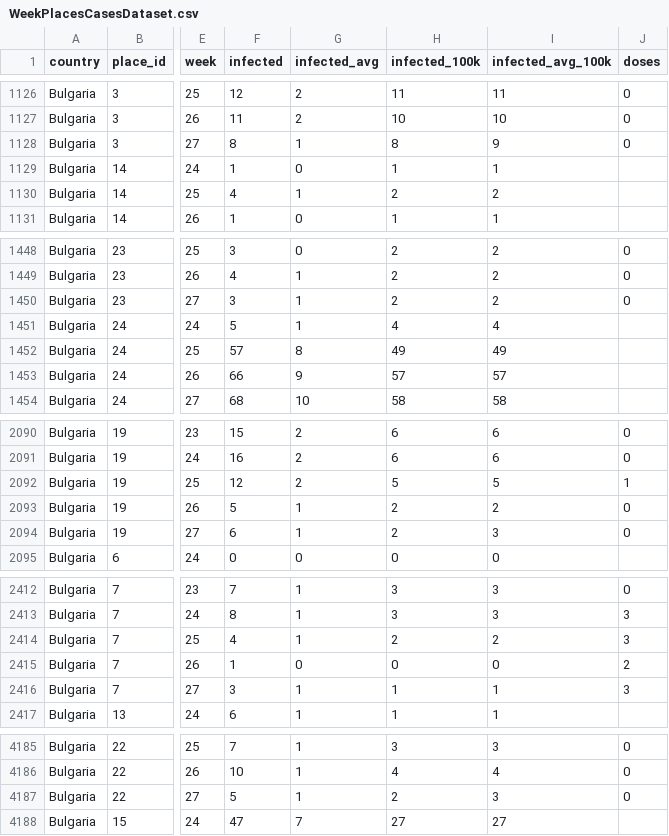
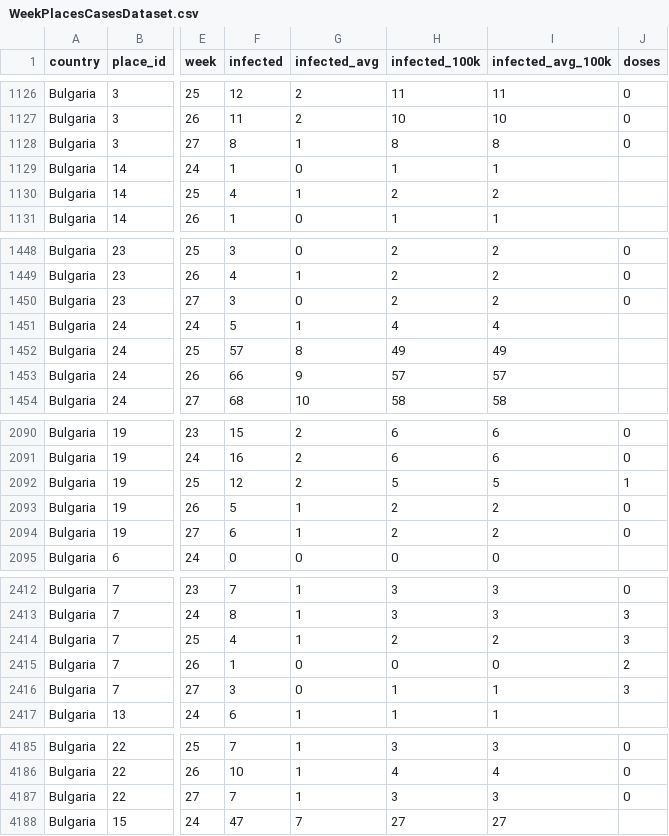
Before and after one commit to COVID-19-Bulgaria/covid-database, a CSV file: Bulgaria/WeekPlacesCasesDataset.csv, drawn as a sheet; only a part is shown, gaps mark what is left out; the diff covers the shown part only; the diff names each change by its address in the sheet, - before the commit and + after, or states it on an @@ line.

```diff
--- a/Bulgaria/WeekPlacesCasesDataset.csv
+++ b/Bulgaria/WeekPlacesCasesDataset.csv
-I1128 (infected_avg_100k): 9
+I1128 (infected_avg_100k): 8
-G1450 (infected_avg): 1
+G1450 (infected_avg): 0
-I2094 (infected_avg_100k): 3
+I2094 (infected_avg_100k): 2
-G2416 (infected_avg): 1
+G2416 (infected_avg): 0
-F4187 (infected): 5
+F4187 (infected): 7
-H4187 (infected_100k): 2
+H4187 (infected_100k): 3
```
Also changed, not shown: 26 edited cells elsewhere in this file, Bulgaria/RollingBiWeeklyPlacesCasesDataset.csv, 3 other files.
